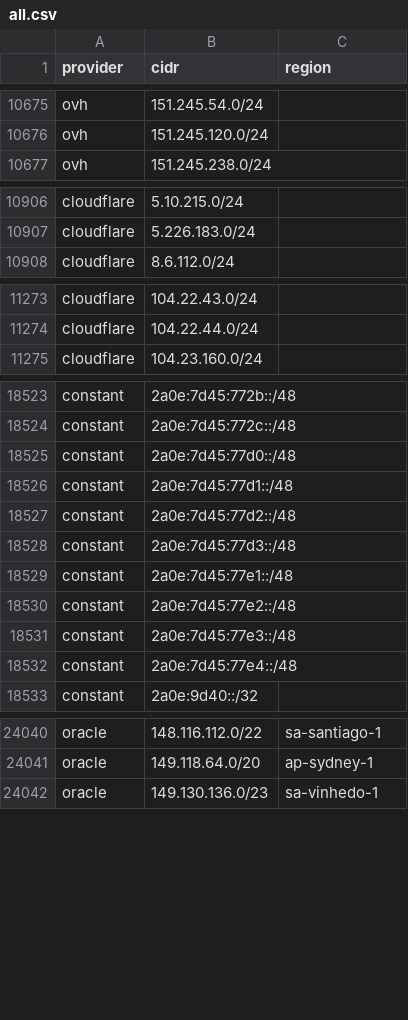
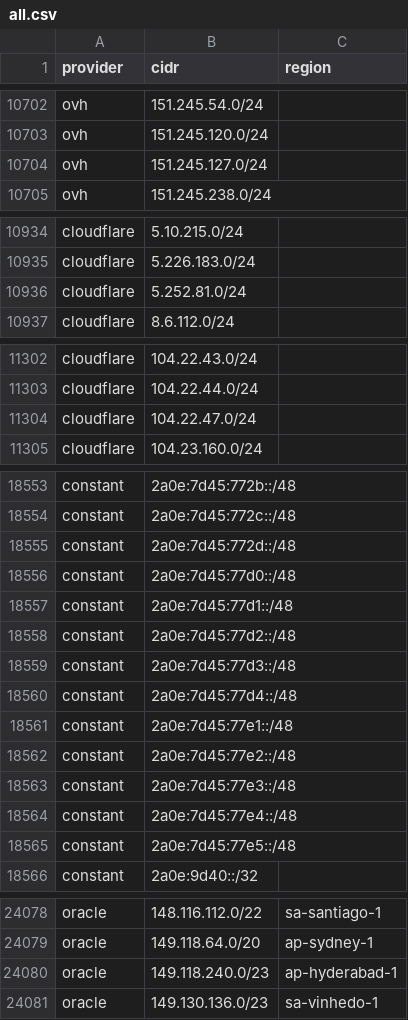
Before and after one commit to prettyleaf/cdn, a CSV file: all/all.csv, drawn as a sheet; only a part is shown, gaps mark what is left out; the diff covers the shown part only.

```diff
--- a/all/all.csv
+++ b/all/all.csv
@@ -10676,2 +10703,3 @@ ovh,151.245.54.0/24,
 ovh,151.245.120.0/24,
+ovh,151.245.127.0/24,
 ovh,151.245.238.0/24,
@@ -10907,2 +10935,3 @@ cloudflare,5.10.215.0/24,
 cloudflare,5.226.183.0/24,
+cloudflare,5.252.81.0/24,
 cloudflare,8.6.112.0/24,
@@ -11274,2 +11303,3 @@ cloudflare,104.22.43.0/24,
 cloudflare,104.22.44.0/24,
+cloudflare,104.22.47.0/24,
 cloudflare,104.23.160.0/24,
@@ -18524,2 +18554,3 @@ constant,2a0e:7d45:772b::/48,
 constant,2a0e:7d45:772c::/48,
+constant,2a0e:7d45:772d::/48,
 constant,2a0e:7d45:77d0::/48,
@@ -18528,2 +18559,3 @@ constant,2a0e:7d45:77d2::/48,
 constant,2a0e:7d45:77d3::/48,
+constant,2a0e:7d45:77d4::/48,
 constant,2a0e:7d45:77e1::/48,
@@ -18532,2 +18564,3 @@ constant,2a0e:7d45:77e3::/48,
 constant,2a0e:7d45:77e4::/48,
+constant,2a0e:7d45:77e5::/48,
 constant,2a0e:9d40::/32,
@@ -24041,2 +24079,3 @@ oracle,148.116.112.0/22,sa-santiago-1
 oracle,149.118.64.0/20,ap-sydney-1
+oracle,149.118.240.0/23,ap-hyderabad-1
 oracle,149.130.136.0/23,sa-vinhedo-1
```
Also changed, not shown: 35 added rows and 3 removed rows elsewhere in this file, 14 other files.
